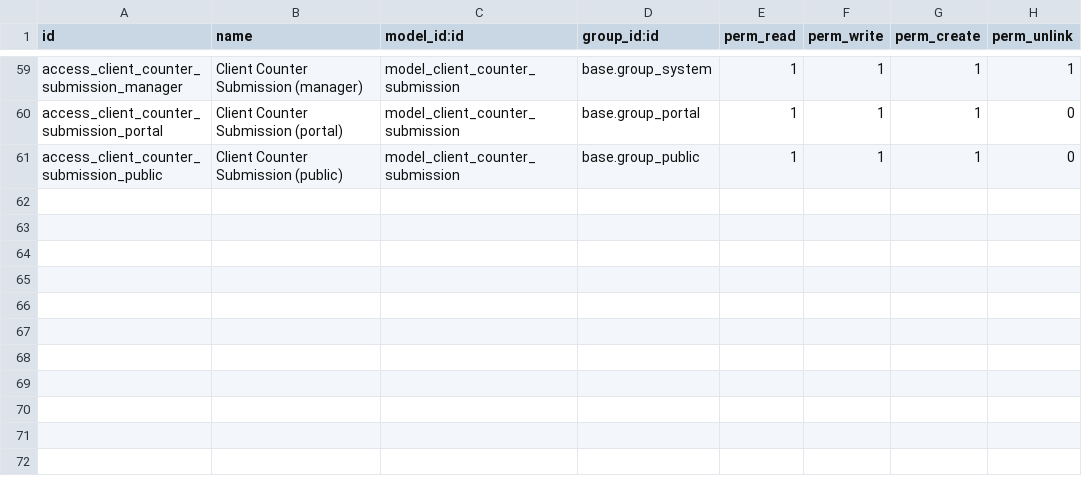
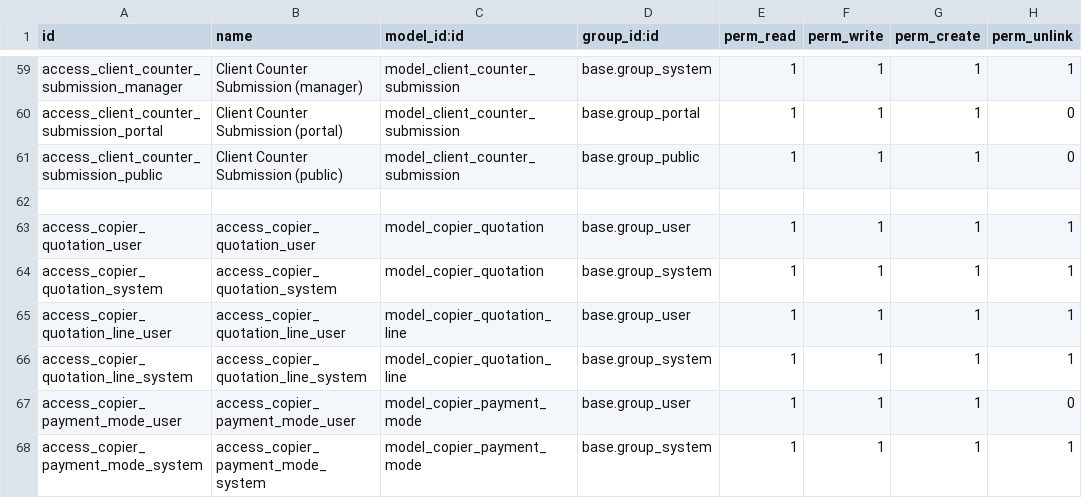
Before and after one commit to isidrovera/copier_company, a CSV file: security/ir.model.access.csv, drawn as a sheet; only a part is shown, gaps mark what is left out.

```diff
--- a/security/ir.model.access.csv
+++ b/security/ir.model.access.csv
@@ -61 +61,8 @@ access_client_counter_submission_portal,Client Counter Submission (portal),model
 access_client_counter_submission_public,Client Counter Submission (public),model_client_counter_submission,base.group_public,1,1,1,0
+
+access_copier_quotation_user,access_copier_quotation_user,model_copier_quotation,base.group_user,1,1,1,1
+access_copier_quotation_system,access_copier_quotation_system,model_copier_quotation,base.group_system,1,1,1,1
+access_copier_quotation_line_user,access_copier_quotation_line_user,model_copier_quotation_line,base.group_user,1,1,1,1
+access_copier_quotation_line_system,access_copier_quotation_line_system,model_copier_quotation_line,base.group_system,1,1,1,1
+access_copier_payment_mode_user,access_copier_payment_mode_user,model_copier_payment_mode,base.group_user,1,1,1,0
+access_copier_payment_mode_system,access_copier_payment_mode_system,model_copier_payment_mode,base.group_system,1,1,1,1
```
Also changed, not shown: 3 other files.
